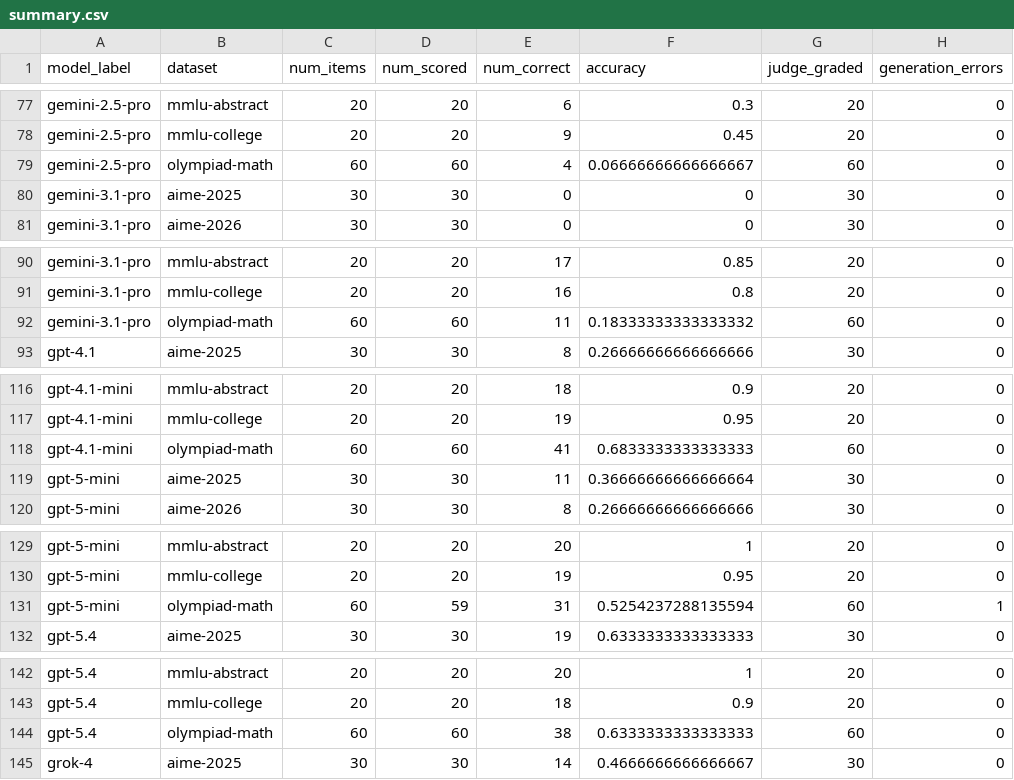
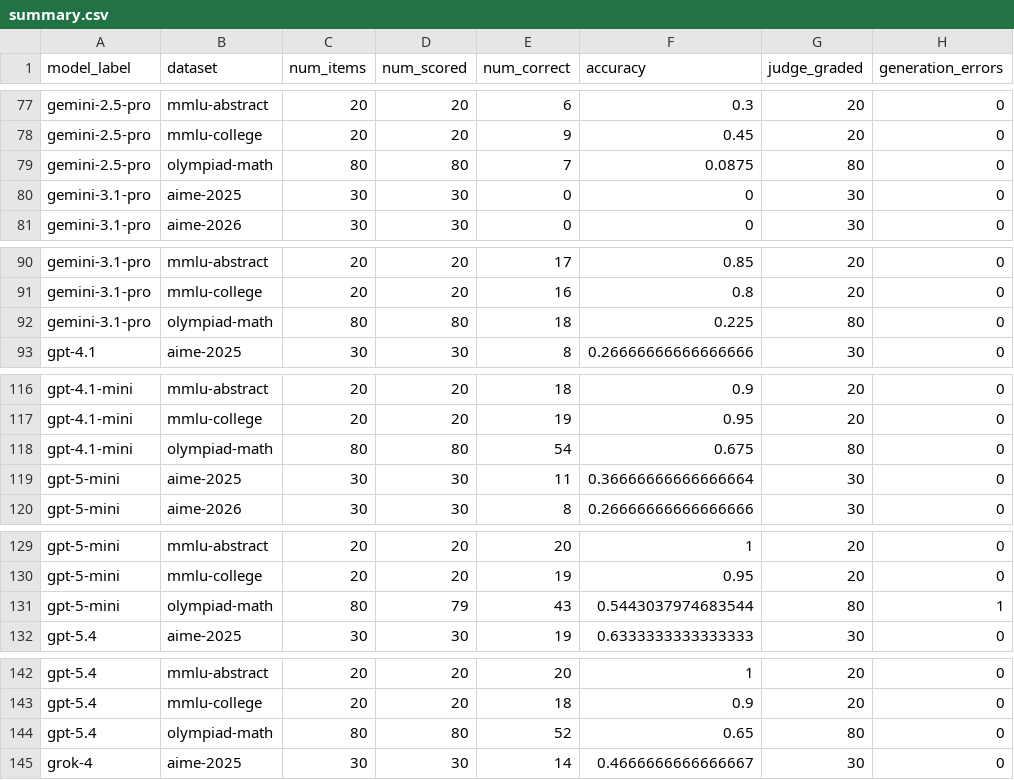
Before and after one commit to aaron-jx-li/mutual-eval, a CSV file: results/static_eval/math_v0/summary.csv, drawn as a sheet; only a part is shown, gaps mark what is left out; the diff covers the shown part only.

```diff
--- a/results/static_eval/math_v0/summary.csv
+++ b/results/static_eval/math_v0/summary.csv
@@ -78,3 +78,3 @@ gemini-2.5-pro,mmlu-abstract,20,20,6,0.3,20,0
 gemini-2.5-pro,mmlu-college,20,20,9,0.45,20,0
-gemini-2.5-pro,olympiad-math,60,60,4,0.06666666666666667,60,0
+gemini-2.5-pro,olympiad-math,80,80,7,0.0875,80,0
 gemini-3.1-pro,aime-2025,30,30,0,0,30,0
@@ -91,3 +91,3 @@ gemini-3.1-pro,mmlu-abstract,20,20,17,0.85,20,0
 gemini-3.1-pro,mmlu-college,20,20,16,0.8,20,0
-gemini-3.1-pro,olympiad-math,60,60,11,0.18333333333333332,60,0
+gemini-3.1-pro,olympiad-math,80,80,18,0.225,80,0
 gpt-4.1,aime-2025,30,30,8,0.26666666666666666,30,0
@@ -117,3 +117,3 @@ gpt-4.1-mini,mmlu-abstract,20,20,18,0.9,20,0
 gpt-4.1-mini,mmlu-college,20,20,19,0.95,20,0
-gpt-4.1-mini,olympiad-math,60,60,41,0.6833333333333333,60,0
+gpt-4.1-mini,olympiad-math,80,80,54,0.675,80,0
 gpt-5-mini,aime-2025,30,30,11,0.36666666666666664,30,0
@@ -130,3 +130,3 @@ gpt-5-mini,mmlu-abstract,20,20,20,1,20,0
 gpt-5-mini,mmlu-college,20,20,19,0.95,20,0
-gpt-5-mini,olympiad-math,60,59,31,0.5254237288135594,60,1
+gpt-5-mini,olympiad-math,80,79,43,0.5443037974683544,80,1
 gpt-5.4,aime-2025,30,30,19,0.6333333333333333,30,0
@@ -143,3 +143,3 @@ gpt-5.4,mmlu-abstract,20,20,20,1,20,0
 gpt-5.4,mmlu-college,20,20,18,0.9,20,0
-gpt-5.4,olympiad-math,60,60,38,0.6333333333333333,60,0
+gpt-5.4,olympiad-math,80,80,52,0.65,80,0
 grok-4,aime-2025,30,30,14,0.4666666666666667,30,0
```
Also changed, not shown: 49 edited cells elsewhere in this file, 6 other files.
